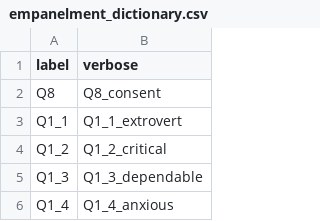
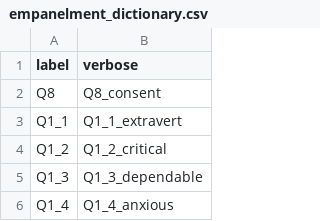
Before and after one commit to GallupGovt/ngs2, a CSV file: data/empanelment_dictionary.csv, drawn as a sheet; only a part is shown.

```diff
--- a/data/empanelment_dictionary.csv
+++ b/data/empanelment_dictionary.csv
@@ -2,3 +2,3 @@
 Q8,Q8_consent
-Q1_1,Q1_1_extrovert
+Q1_1,Q1_1_extravert
 Q1_2,Q1_2_critical
```
Also changed, not shown: 1 other file.
